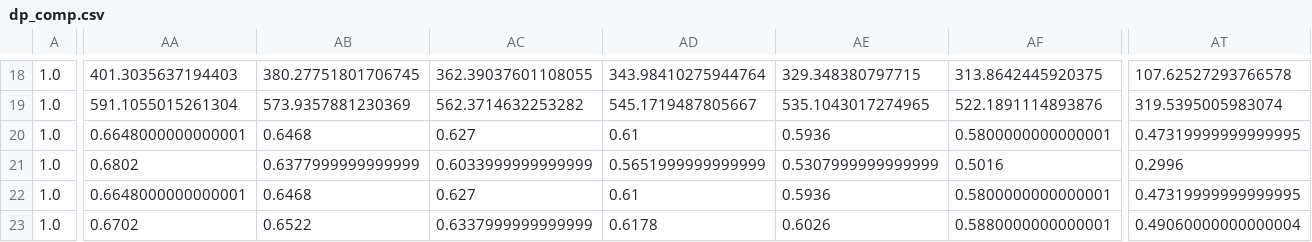
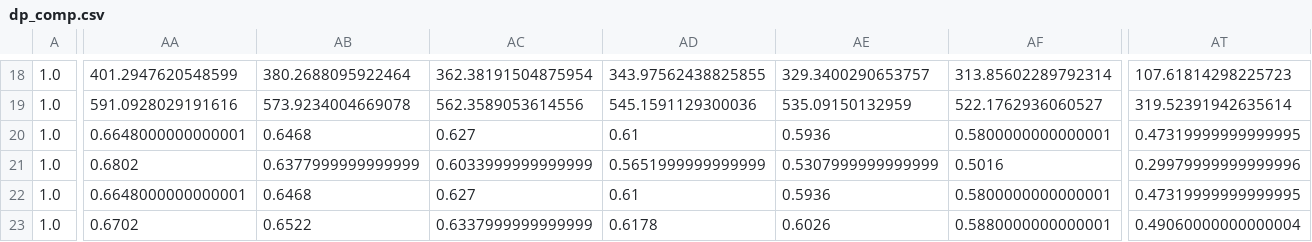
Before and after one commit to TakibiFire/JapaneseTrinityStudy, a CSV file: data/dynamic_rebalance_dp/dp_comp.csv, drawn as a sheet; only a part is shown, gaps mark what is left out; the diff covers the shown part only; the diff names each change by its address in the sheet, - before the commit and + after, or states it on an @@ line.

```diff
--- a/data/dynamic_rebalance_dp/dp_comp.csv
+++ b/data/dynamic_rebalance_dp/dp_comp.csv
-AA18: 401.3035637194403
+AA18: 401.2947620548599
-AB18: 380.27751801706745
+AB18: 380.2688095922464
-AC18: 362.39037601108055
+AC18: 362.38191504875954
-AD18: 343.98410275944764
+AD18: 343.97562438825855
-AE18: 329.348380797715
+AE18: 329.3400290653757
-AF18: 313.8642445920375
+AF18: 313.85602289792314
-AT18: 107.62527293766578
+AT18: 107.61814298225723
-AA19: 591.1055015261304
+AA19: 591.0928029191616
-AB19: 573.9357881230369
+AB19: 573.9234004669078
-AC19: 562.3714632253282
+AC19: 562.3589053614556
-AD19: 545.1719487805667
+AD19: 545.1591129300036
-AE19: 535.1043017274965
+AE19: 535.09150132959
-AF19: 522.1891114893876
+AF19: 522.1762936060527
-AT19: 319.5395005983074
+AT19: 319.52391942635614
-AT21: 0.2996
+AT21: 0.29979999999999996
```
Also changed, not shown: 81 edited cells elsewhere in this file, 3 other files.
